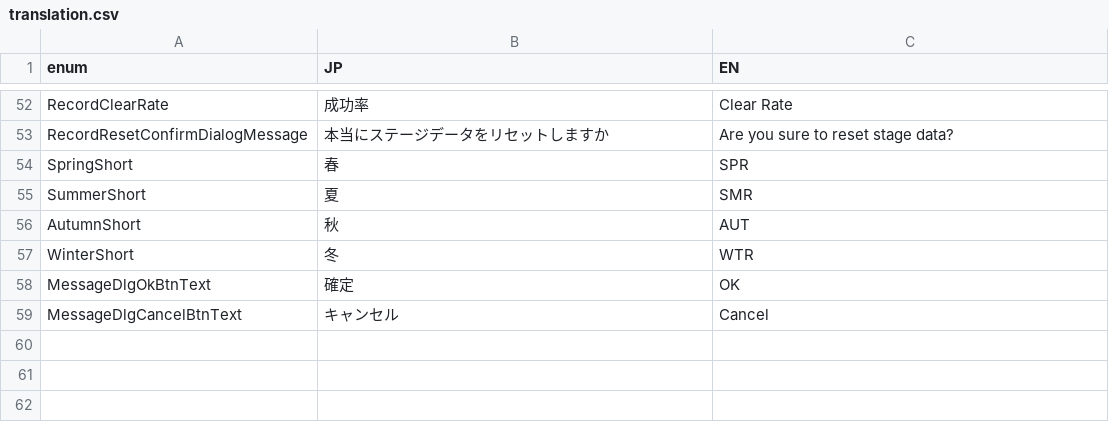
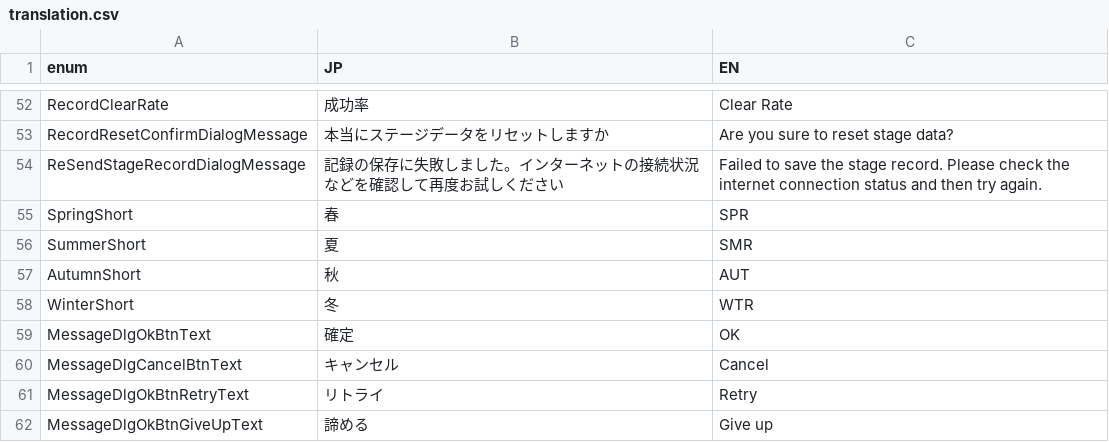
Before and after one commit to bmjoy/Treevel-client, a CSV file: Assets/Project/Resources/GameDatas/translation.csv, drawn as a sheet; only a part is shown, gaps mark what is left out.

Commit message:
Show resend popup when failing to save

```diff
--- a/Assets/Project/Resources/GameDatas/translation.csv
+++ b/Assets/Project/Resources/GameDatas/translation.csv
@@ -53,2 +53,3 @@ RecordClearRate,成功率,Clear Rate
 RecordResetConfirmDialogMessage,本当にステージデータをリセットしますか,Are you sure to reset stage data?
+ReSendStageRecordDialogMessage,記録の保存に失敗しました。インターネットの接続状況などを確認して再度お試しください,Failed to save the stage record. Please check the internet connection status and then try again.
 SpringShort,春,SPR
@@ -59 +60,3 @@ MessageDlgOkBtnText,確定,OK
 MessageDlgCancelBtnText,キャンセル,Cancel
+MessageDlgOkBtnRetryText,リトライ,Retry
+MessageDlgOkBtnGiveUpText,諦める,Give up
```
Also changed, not shown: 2 other files.
